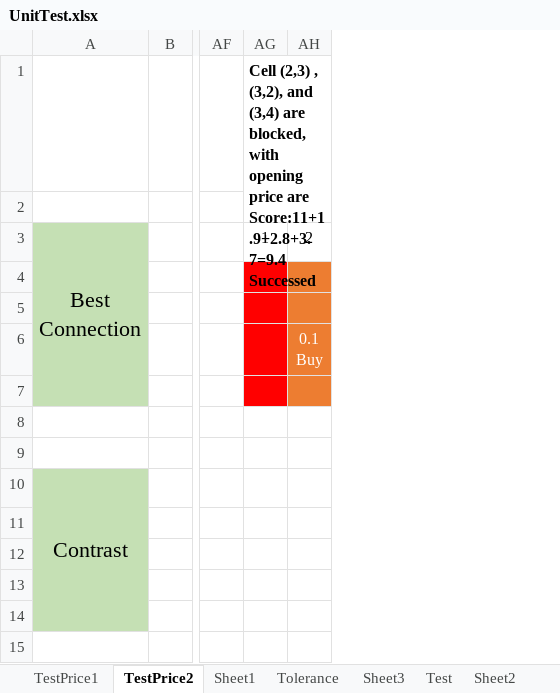
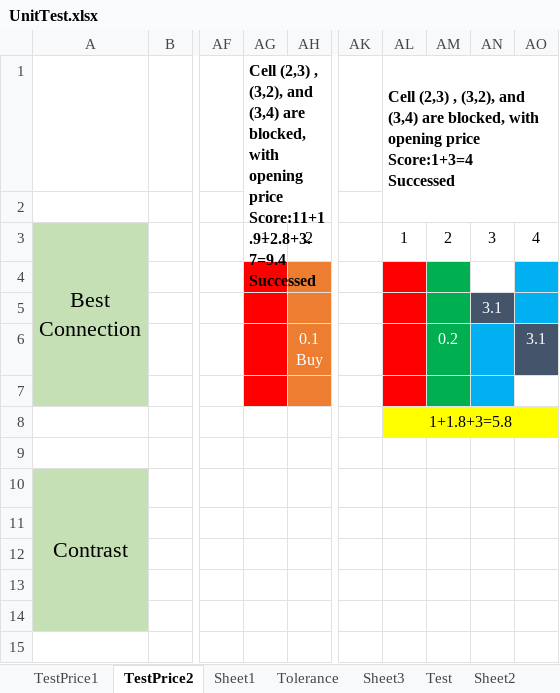
Before and after one commit to yue-w/remanufacturing, an Excel workbook: Others/UnitTest.xlsx, sheet TestPrice2, drawn as a sheet; only a part is shown, gaps mark what is left out; values as stored, in another font and other column widths than the file's, no borders; ↵ is a line break in a cell; the diff names each change by its address in the sheet, - before the commit and + after, or states it on an @@ line.

Commit message:
modified matlab codes. Add probability to missing components, add varied price

```diff
--- a/Others/UnitTest.xlsx (sheet TestPrice2)
+++ b/Others/UnitTest.xlsx (sheet TestPrice2)
+column AK, empty
+column AL, rows 1-8: Cell (2,3) , (3,2), and (3,4) are blocked, with opening price ↵ Score:1+3=4 ↵ Successed |  | 1 |  |  |  |  | 1+1.8+3=5.8
+column AM, rows 3-6: 2 |  |  | 0.2
+column AN, rows 3-5: 3 |  | 3.1
+column AO, rows 3-6: 4 |  |  | 3.1
-AG1: …opening price are ↵ Score:11+1.9+2.8+3.7=9.4 ↵ Successed
+AG1: …opening price ↵ Score:11+1.9+2.8+3.7=9.4 ↵ Successed
```
Also changed, not shown: 26 other files.
